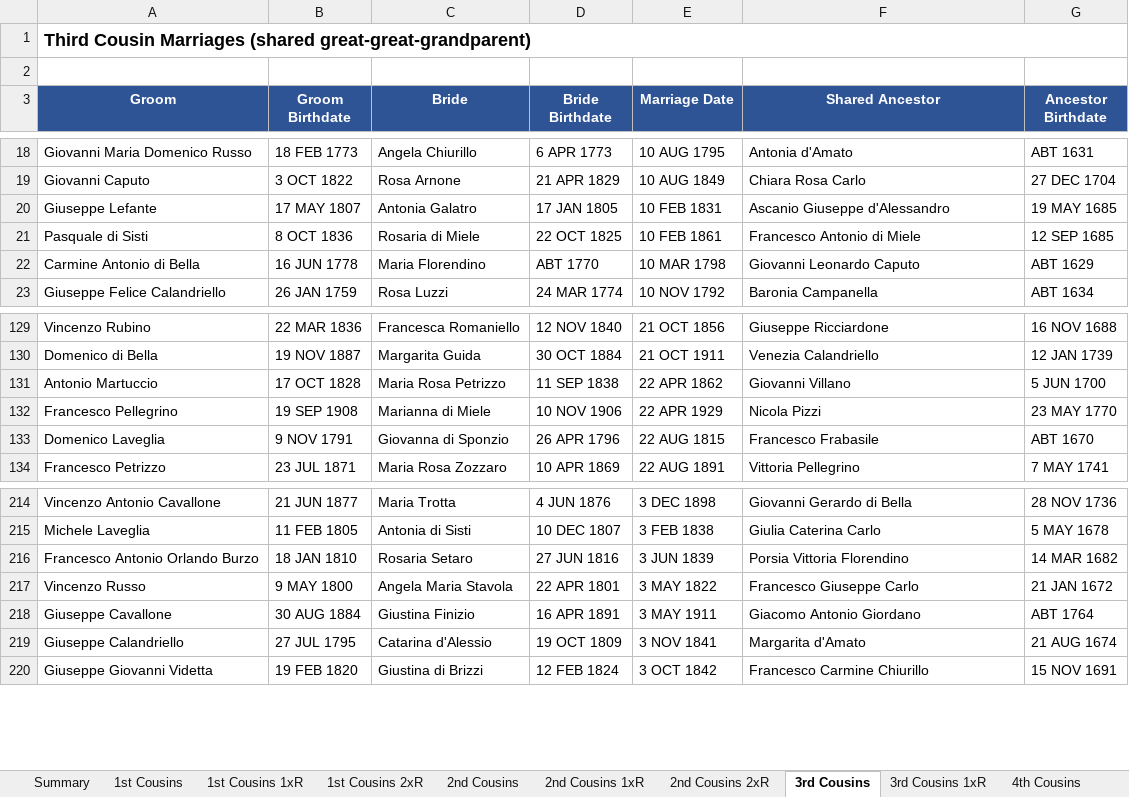
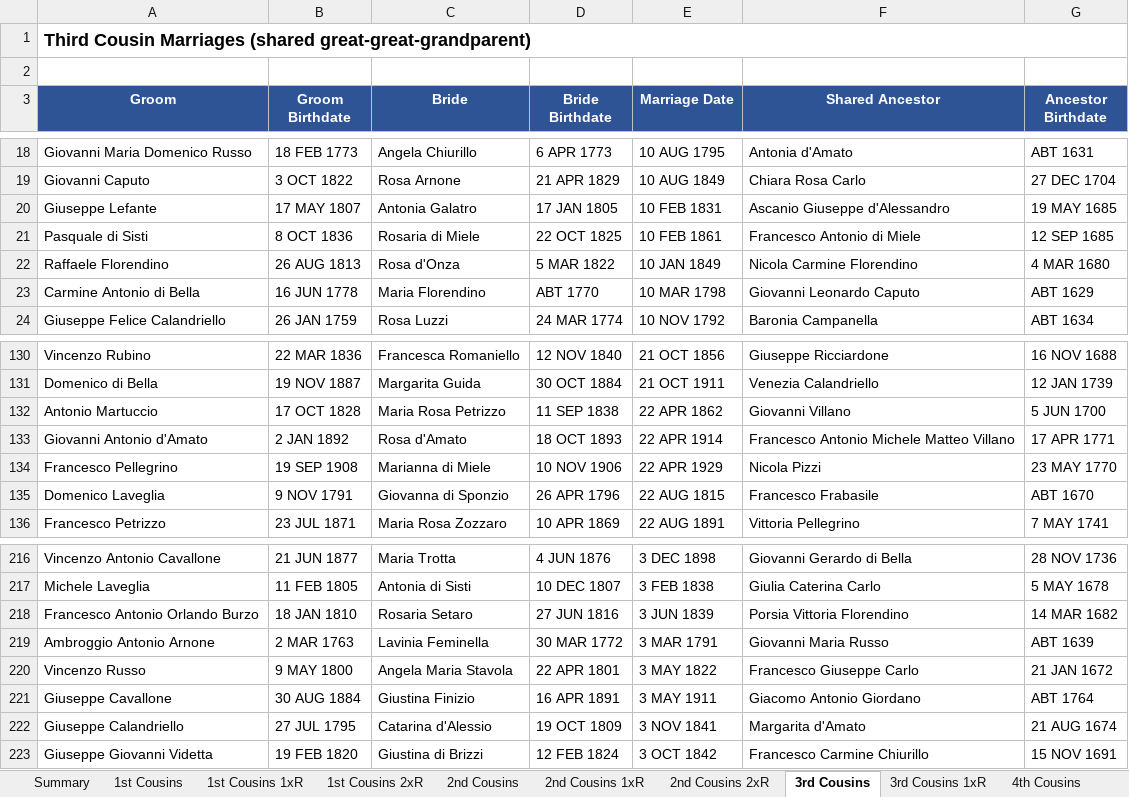
Before and after one commit to johncavallone/sassanochicago, an Excel workbook: assets/downloads/Sassano_Cousin_Marriages.xlsx, sheet 3rd Cousins, drawn as a sheet; only a part is shown, gaps mark what is left out; values as stored, in another font and other column widths than the file's, no borders; the diff names each change by its address in the sheet, - before the commit and + after, or states it on an @@ line.

```diff
--- a/assets/downloads/Sassano_Cousin_Marriages.xlsx (sheet 3rd Cousins)
+++ b/assets/downloads/Sassano_Cousin_Marriages.xlsx (sheet 3rd Cousins)
+row 22: Raffaele Florendino | 26 AUG 1813 | Rosa d'Onza | 5 MAR 1822 | 10 JAN 1849 | Nicola Carmine Florendino | 4 MAR 1680
+row 133: Giovanni Antonio d'Amato | 2 JAN 1892 | Rosa d'Amato | 18 OCT 1893 | 22 APR 1914 | Francesco Antonio Michele Matteo Villano | 17 APR 1771
+row 219: Ambroggio Antonio Arnone | 2 MAR 1763 | Lavinia Feminella | 30 MAR 1772 | 3 MAR 1791 | Giovanni Maria Russo | ABT 1639
```
Also changed, not shown: sheet Multi-Gen Cousin Marriages, sheet 4th Cousins, sheet Summary, sheet 2nd Cousins 1xR, sheet 3rd Cousins 1xR, sheet 2nd Cousins, 2 more sheets, formulas that keep their value.
